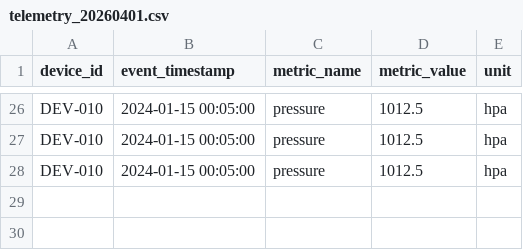
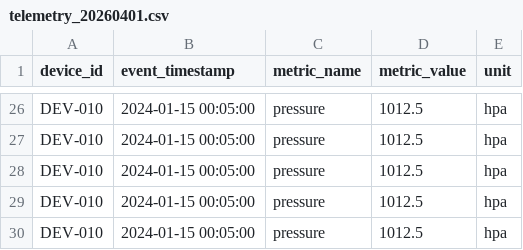
Before and after one commit to widmanhg/Castor_DWH, a CSV file: data/raw/2026-04-01/telemetry_20260401.csv, drawn as a sheet; only a part is shown, gaps mark what is left out.

```diff
--- a/data/raw/2026-04-01/telemetry_20260401.csv
+++ b/data/raw/2026-04-01/telemetry_20260401.csv
@@ -28 +28,3 @@ DEV-010,2024-01-15 00:05:00,pressure,1012.5,hpa
 DEV-010,2024-01-15 00:05:00,pressure,1012.5,hpa
+DEV-010,2024-01-15 00:05:00,pressure,1012.5,hpa
+DEV-010,2024-01-15 00:05:00,pressure,1012.5,hpa
```
Also changed, not shown: 1 other file.
